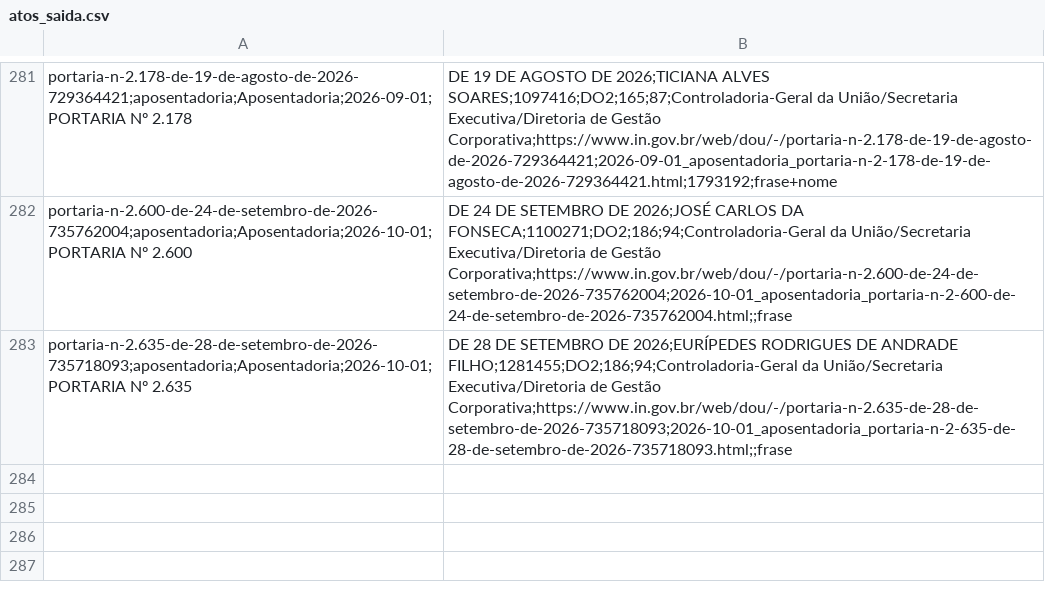
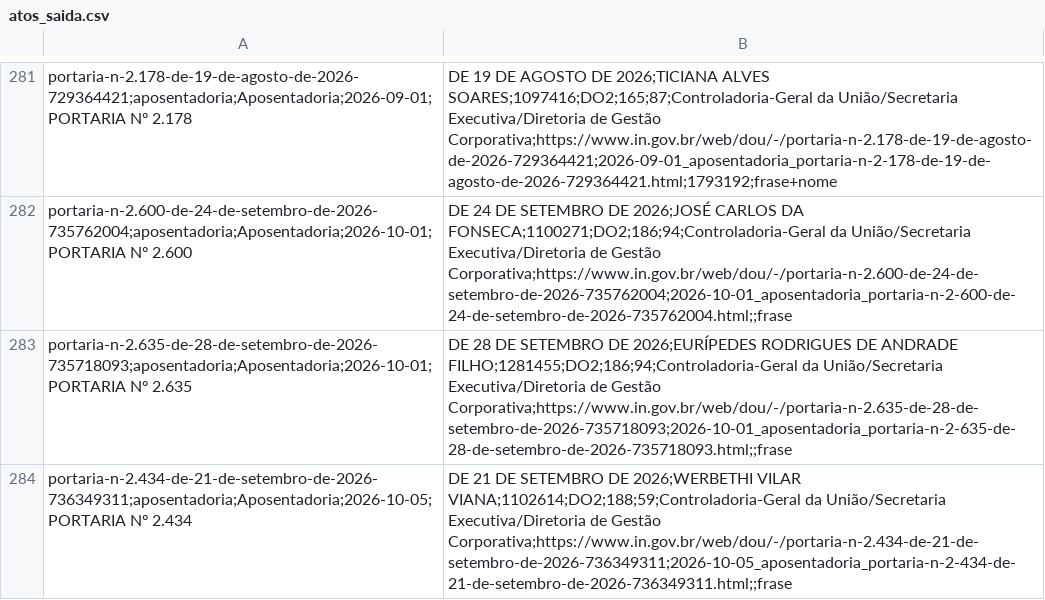
Before and after one commit to observatoriocgu/observatoriocgu.github.io, a CSV file: evasao/data/dou/atos_saida.csv, drawn as a sheet; only a part is shown, gaps mark what is left out.

```diff
--- a/evasao/data/dou/atos_saida.csv
+++ b/evasao/data/dou/atos_saida.csv
@@ -283 +283,2 @@ portaria-n-2.600-de-24-de-setembro-de-2026-735762004;aposentadoria;Aposentadoria
 portaria-n-2.635-de-28-de-setembro-de-2026-735718093;aposentadoria;Aposentadoria;2026-10-01;PORTARIA Nº 2.635, DE 28 DE SETEMBRO DE 2026;EURÍPEDES RODRIGUES DE ANDRADE FILHO;1281455;DO2;186;94;Controladoria-Geral da União/Secretaria Executiva/Diretoria de Gestão Corporativa;https://www.in.gov.br/web/dou/-/portaria-n-2.635-de-28-de-setembro-de-2026-735718093;2026-10-01_aposentadoria_portaria-n-2-635-de-28-de-setembro-de-2026-735718093.html;;frase
+portaria-n-2.434-de-21-de-setembro-de-2026-736349311;aposentadoria;Aposentadoria;2026-10-05;PORTARIA Nº 2.434, DE 21 DE SETEMBRO DE 2026;WERBETHI VILAR VIANA;1102614;DO2;188;59;Controladoria-Geral da União/Secretaria Executiva/Diretoria de Gestão Corporativa;https://www.in.gov.br/web/dou/-/portaria-n-2.434-de-21-de-setembro-de-2026-736349311;2026-10-05_aposentadoria_portaria-n-2-434-de-21-de-setembro-de-2026-736349311.html;;frase
```
Also changed, not shown: 3 other files.
